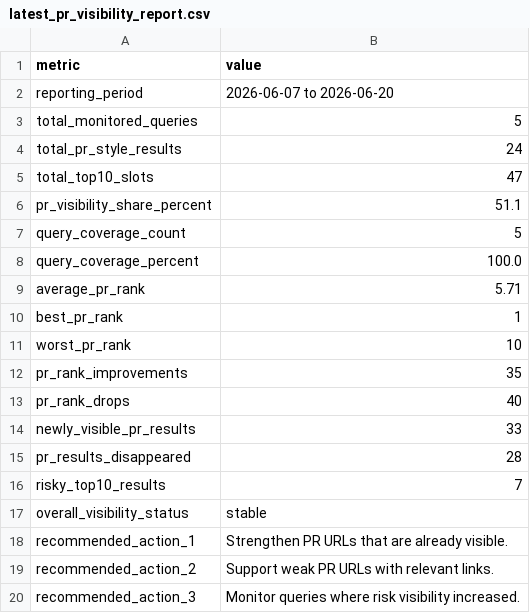
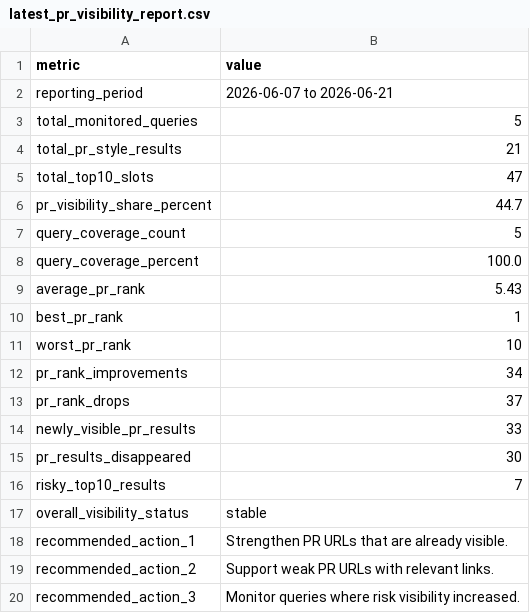
Before and after one commit to evgeniy-zelenyiy/serp-monitor-D, a CSV file: docs/reports/pr_visibility/latest_pr_visibility_report.csv, drawn as a sheet.

```diff
--- a/docs/reports/pr_visibility/latest_pr_visibility_report.csv
+++ b/docs/reports/pr_visibility/latest_pr_visibility_report.csv
@@ -1,16 +1,16 @@
 metric,value
-reporting_period,2026-06-07 to 2026-06-20
+reporting_period,2026-06-07 to 2026-06-21
 total_monitored_queries,5
-total_pr_style_results,24
+total_pr_style_results,21
 total_top10_slots,47
-pr_visibility_share_percent,51.1
+pr_visibility_share_percent,44.7
 query_coverage_count,5
 query_coverage_percent,100.0
-average_pr_rank,5.71
+average_pr_rank,5.43
 best_pr_rank,1
 worst_pr_rank,10
-pr_rank_improvements,35
-pr_rank_drops,40
+pr_rank_improvements,34
+pr_rank_drops,37
 newly_visible_pr_results,33
-pr_results_disappeared,28
+pr_results_disappeared,30
 risky_top10_results,7
```
Also changed, not shown: reports/pr_assets/latest_pr_assets_report.csv, reports/pr_visibility/latest_pr_visibility_report.csv, 10 other files.
